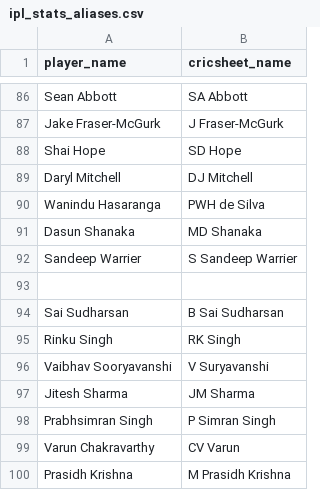
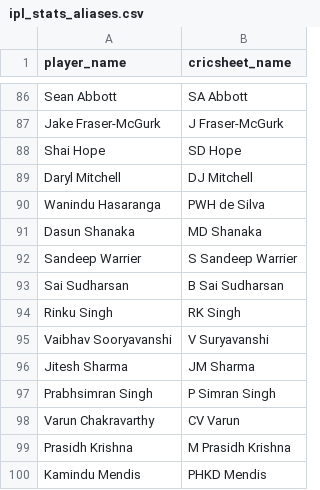
Before and after one commit to SanthoshSanthu17/IPL_AUCTION, a CSV file: data/ipl_stats_aliases.csv, drawn as a sheet; only a part is shown, gaps mark what is left out; removed rows and columns are numbered as before the commit, all else as after; the diff names each change by its address in the sheet, - before the commit and + after, or states it on an @@ line.

```diff
--- a/data/ipl_stats_aliases.csv
+++ b/data/ipl_stats_aliases.csv
-row 93: (empty)
+row 100: Kamindu Mendis | PHKD Mendis
```
Also changed, not shown: data/pool_roster.csv, 3 other files.
